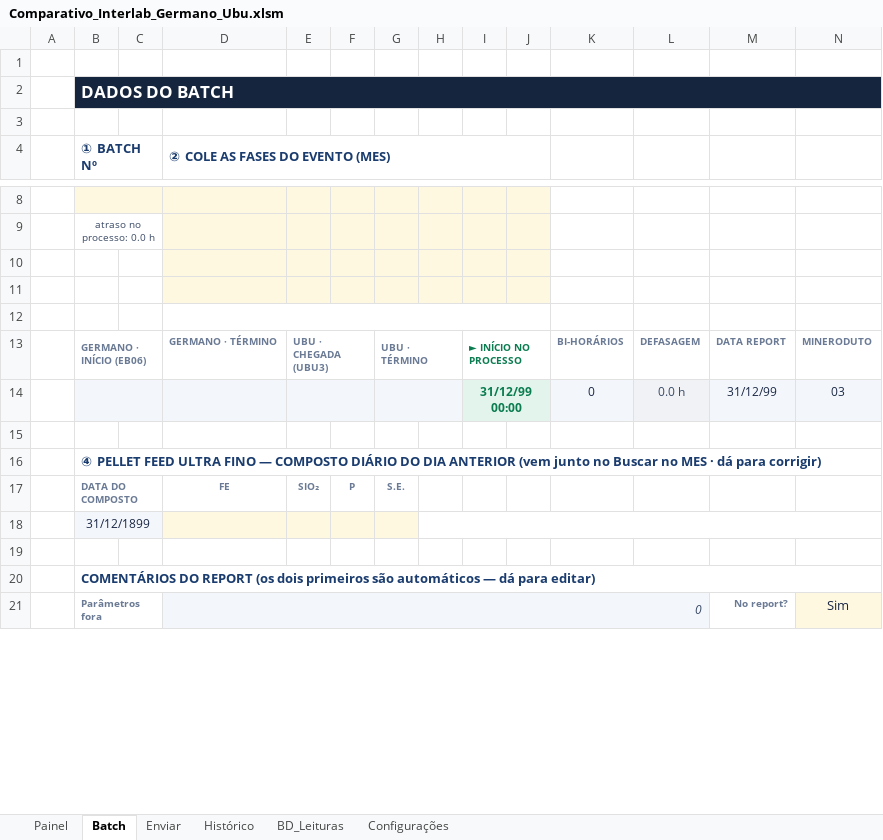
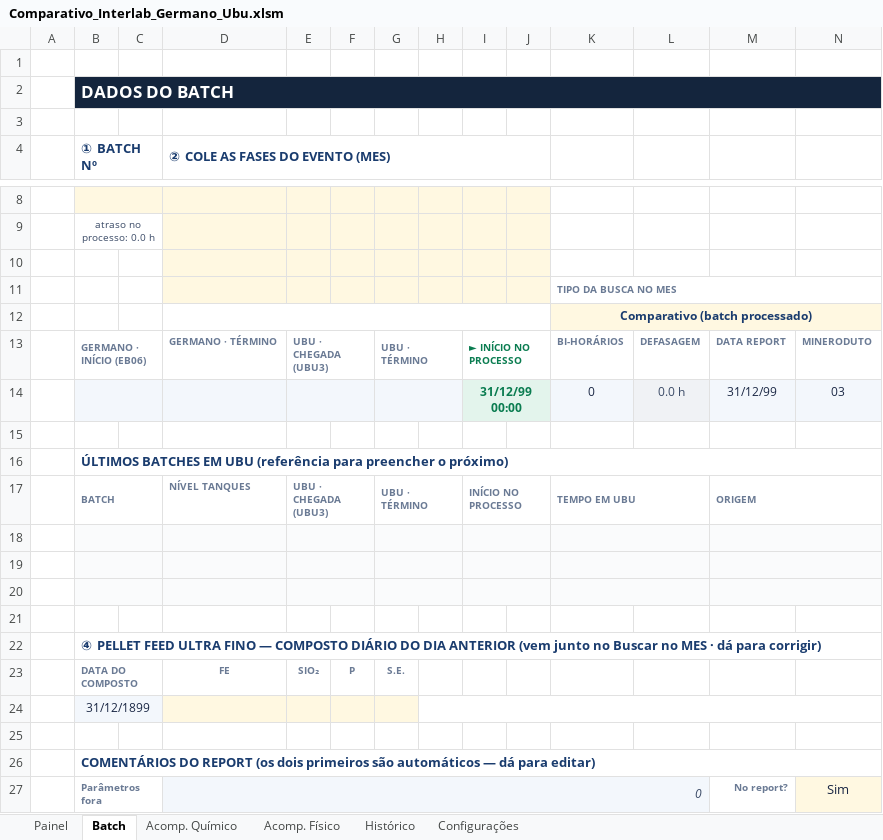
Before and after one commit to forl-felipe/lab-analise-mes, an Excel workbook: comparativo_interlab/Comparativo_Interlab_Germano_Ubu.xlsm, sheet Batch, drawn as a sheet; only a part is shown, gaps mark what is left out; values as stored, in another font and other column widths than the file's, no borders; charts and pictures and conditional formats not drawn; removed rows and columns are numbered as before the commit, all else as after; the diff names each change by its address in the sheet, - before the commit and + after, or states it on an @@ line.

```diff
--- a/comparativo_interlab/Comparativo_Interlab_Germano_Ubu.xlsm (sheet Batch)
+++ b/comparativo_interlab/Comparativo_Interlab_Germano_Ubu.xlsm (sheet Batch)
-sheet tab: Enviar
+sheet tab: Acomp. Químico
@@ sheet tab hidden: BD_Leituras @@
+sheet tab: Acomp. Físico
+row 11:  |  |  |  |  |  |  |  |  |  | TIPO DA BUSCA NO MES
+row 12:  |  |  |  |  |  |  |  |  |  | Comparativo (batch processado)
+row 13:  | GERMANO · INÍCIO (EB06) |  | GERMANO · TÉRMINO | UBU · CHEGADA (UBU3) |  | UBU · TÉRMINO |  | ► INÍCIO NO PROCESSO |  | BI-HORÁRIOS | DEFASAGEM | DATA REPORT | MINERODUTO
+row 15: (empty)
+row 16:  | ÚLTIMOS BATCHES EM UBU (referência para preencher o próximo)
+row 17:  | BATCH |  | NÍVEL TANQUES | UBU · CHEGADA (UBU3) |  | UBU · TÉRMINO |  | INÍCIO NO PROCESSO |  | TEMPO EM UBU |  | ORIGEM
-B18:C18 fill: none
+B18:C18 fill: #FAFBFC
+B18:C18 merged
-D18:J18 fill: #FFF8E1
+D18:J18 fill: #FAFBFC
+E18:F18 merged
+G18:H18 merged
+I18:J18 merged
-K18:N18 fill: none
+K18:N18 fill: #FAFBFC
+K18:L18 merged
+M18:N18 merged
-B19:N20 fill: none
+B19:N20 fill: #FAFBFC
+B19:C19 merged
-D12:J12 merged
+E19:F19 merged
+G19:H19 merged
+I19:J19 merged
+K19:L19 merged
+M19:N19 merged
-row 20:  | GERMANO · INÍCIO (EB06) |  | GERMANO · TÉRMINO | UBU · CHEGADA (UBU3) |  | UBU · TÉRMINO |  | ► INÍCIO NO PROCESSO |  | BI-HORÁRIOS | DEFASAGEM | DATA REPORT | MINERODUTO
+row 20: (empty)
+K20:L20 merged
+M20:N20 merged
```
Also changed, not shown: sheet Acomp. Químico, sheet Configurações, formulas that keep their value, charts or pictures, 9 other files.
